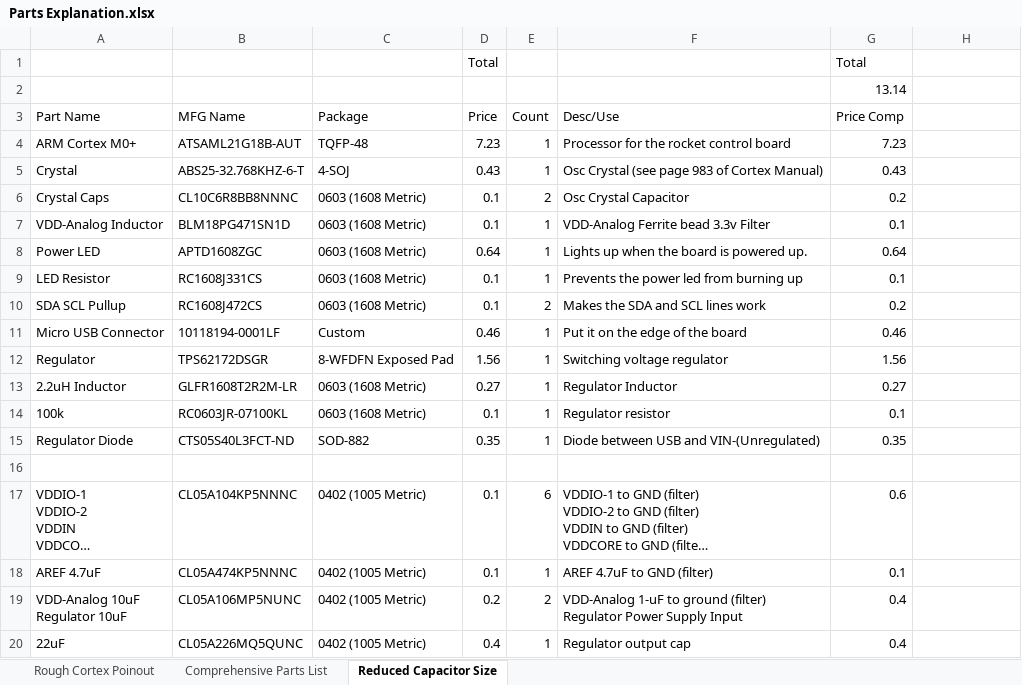
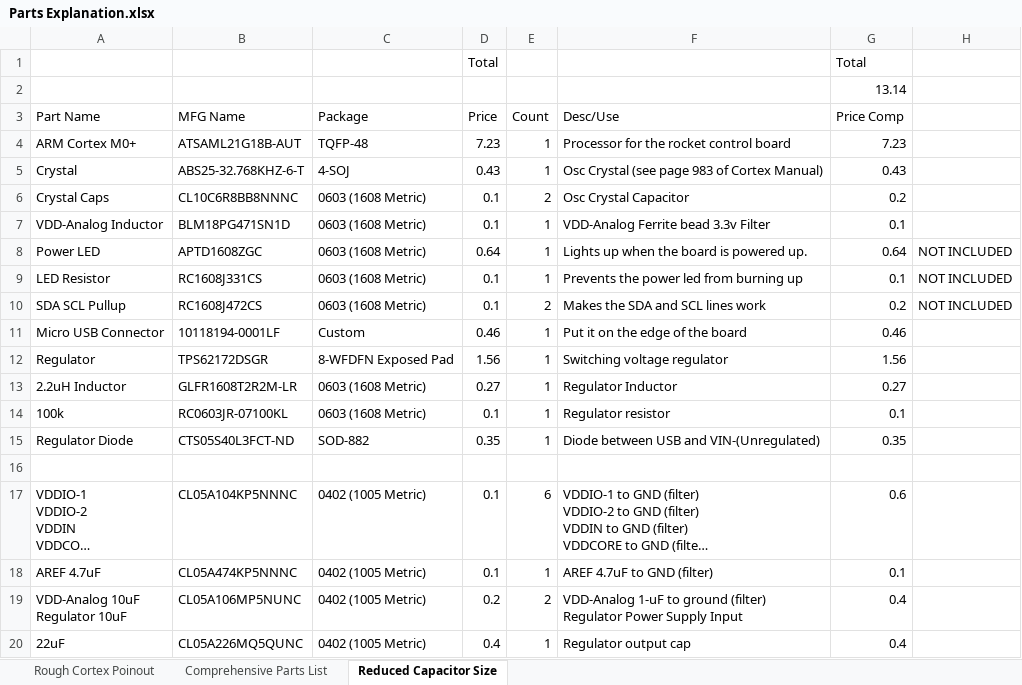
Before and after one commit to feldhausenryan/RRS-RCOS, an Excel workbook: Schematics/Rocket Control Board/Parts Explanation.xlsx, sheet Reduced Capacitor Size, drawn as a sheet; long unchanged cells end in …; values as stored, in another font and other column widths than the file's, no borders; the diff names each change by its address in the sheet, - before the commit and + after, or states it on an @@ line.

Commit message:
Board Ordered!

```diff
--- a/Schematics/Rocket Control Board/Parts Explanation.xlsx (sheet Reduced Capacitor Size)
+++ b/Schematics/Rocket Control Board/Parts Explanation.xlsx (sheet Reduced Capacitor Size)
-H8:H10: (empty)
+H8:H10: NOT INCLUDED
```
Also changed, not shown: 34 other files.
